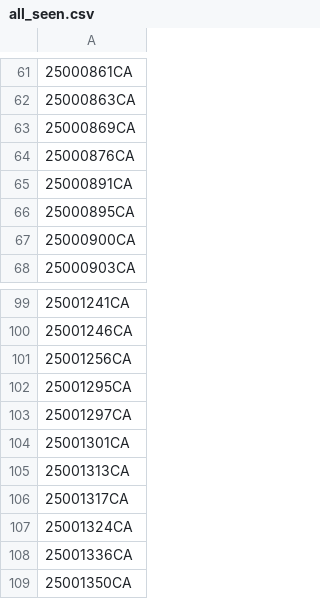
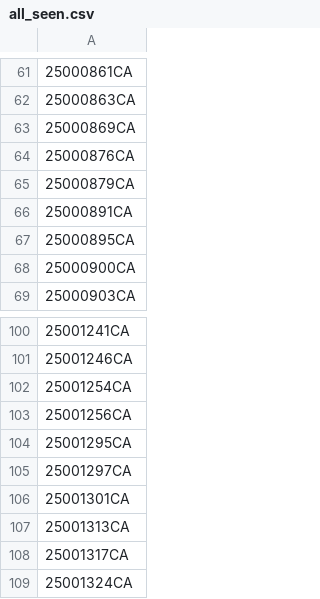
Before and after one commit to figlesias7/realforeclose-charlotte, a CSV file: data/all_seen.csv, drawn as a sheet; only a part is shown, gaps mark what is left out; the shorter side is filled out with more unchanged rows; the diff names each change by its address in the sheet, - before the commit and + after, or states it on an @@ line.

```diff
--- a/data/all_seen.csv
+++ b/data/all_seen.csv
+row 65: 25000879CA
+row 102: 25001254CA
```
Also changed, not shown: data/event_log.csv, 3 other files.
